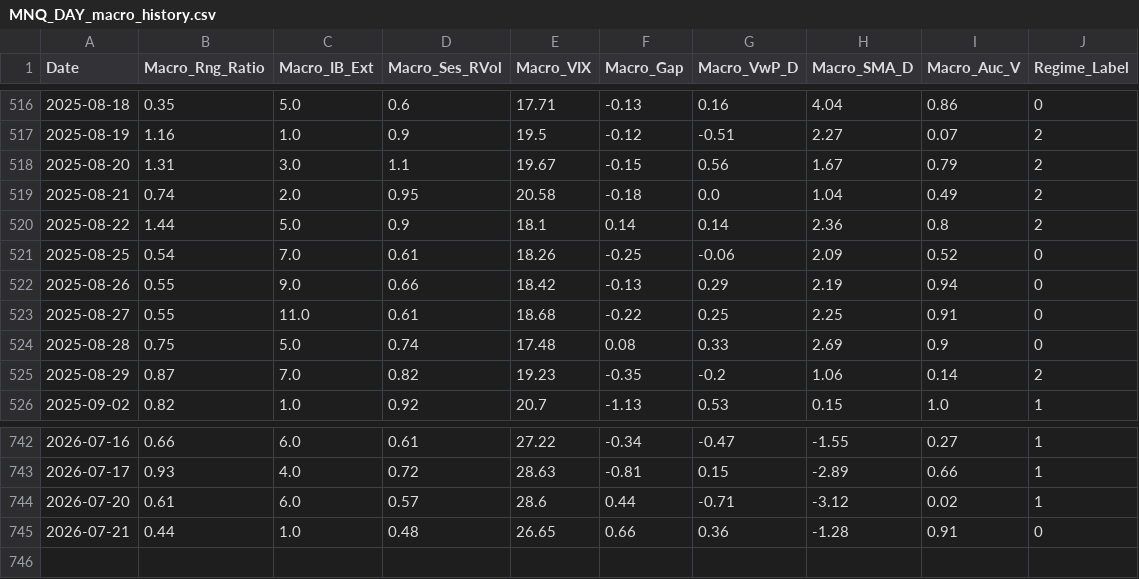
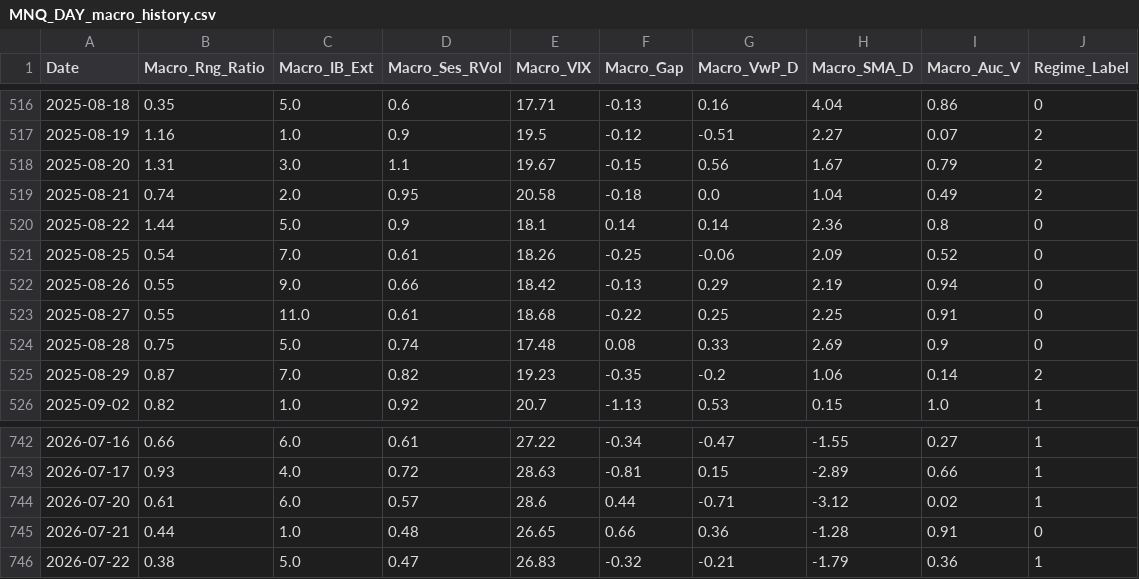
Before and after one commit to LuisPazDev/tradinglab, a CSV file: MNQ_DAY_macro_history.csv, drawn as a sheet; only a part is shown, gaps mark what is left out.

```diff
--- a/MNQ_DAY_macro_history.csv
+++ b/MNQ_DAY_macro_history.csv
@@ -519,3 +519,3 @@ Date,Macro_Rng_Ratio,Macro_IB_Ext,Macro_Ses_RVol,Macro_VIX,Macro_Gap,Macro_VwP_D
 2025-08-21,0.74,2.0,0.95,20.58,-0.18,0.0,1.04,0.49,2
-2025-08-22,1.44,5.0,0.9,18.1,0.14,0.14,2.36,0.8,2
+2025-08-22,1.44,5.0,0.9,18.1,0.14,0.14,2.36,0.8,0
 2025-08-25,0.54,7.0,0.61,18.26,-0.25,-0.06,2.09,0.52,0
@@ -745 +745,2 @@ Date,Macro_Rng_Ratio,Macro_IB_Ext,Macro_Ses_RVol,Macro_VIX,Macro_Gap,Macro_VwP_D
 2026-07-21,0.44,1.0,0.48,26.65,0.66,0.36,-1.28,0.91,0
+2026-07-22,0.38,5.0,0.47,26.83,-0.32,-0.21,-1.79,0.36,1
```
